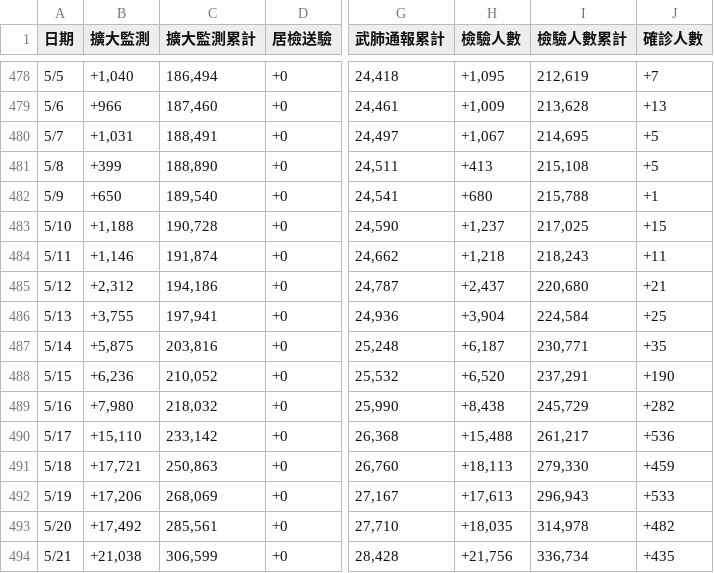
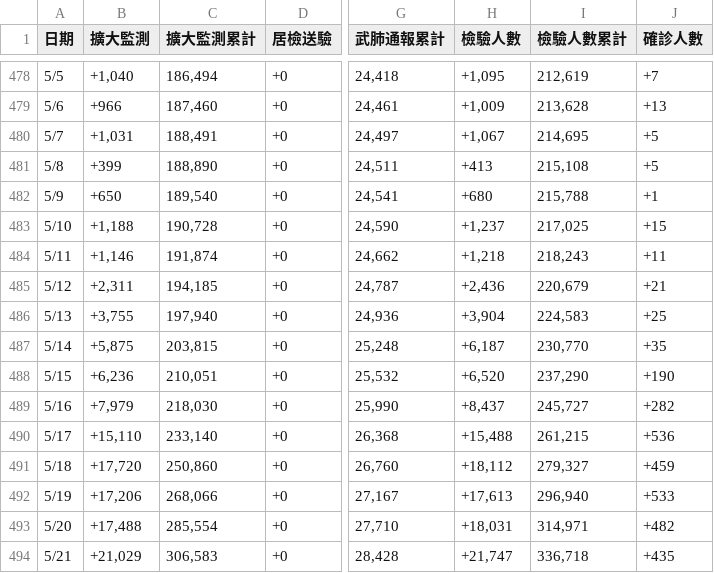
Before and after one commit to Linc-tw/COVID_breakdown, a CSV file: raw_data/COVID-19_in_Taiwan_raw_data_number_of_tests.csv, drawn as a sheet; only a part is shown, gaps mark what is left out; the diff covers the shown part only; the diff names each change by its address in the sheet, - before the commit and + after, or states it on an @@ line.

Commit message:
Manual data update

```diff
--- a/raw_data/COVID-19_in_Taiwan_raw_data_number_of_tests.csv
+++ b/raw_data/COVID-19_in_Taiwan_raw_data_number_of_tests.csv
-B485 (擴大監測): +2,312
+B485 (擴大監測): +2,311
-C485 (擴大監測累計): 194,186
+C485 (擴大監測累計): 194,185
-H485 (檢驗人數): +2,437
+H485 (檢驗人數): +2,436
-I485 (檢驗人數累計): 220,680
+I485 (檢驗人數累計): 220,679
-C486 (擴大監測累計): 197,941
+C486 (擴大監測累計): 197,940
-I486 (檢驗人數累計): 224,584
+I486 (檢驗人數累計): 224,583
-C487 (擴大監測累計): 203,816
+C487 (擴大監測累計): 203,815
-I487 (檢驗人數累計): 230,771
+I487 (檢驗人數累計): 230,770
-C488 (擴大監測累計): 210,052
+C488 (擴大監測累計): 210,051
-I488 (檢驗人數累計): 237,291
+I488 (檢驗人數累計): 237,290
-B489 (擴大監測): +7,980
+B489 (擴大監測): +7,979
-C489 (擴大監測累計): 218,032
+C489 (擴大監測累計): 218,030
-H489 (檢驗人數): +8,438
+H489 (檢驗人數): +8,437
-I489 (檢驗人數累計): 245,729
+I489 (檢驗人數累計): 245,727
-C490 (擴大監測累計): 233,142
+C490 (擴大監測累計): 233,140
-I490 (檢驗人數累計): 261,217
+I490 (檢驗人數累計): 261,215
-B491 (擴大監測): +17,721
+B491 (擴大監測): +17,720
-C491 (擴大監測累計): 250,863
+C491 (擴大監測累計): 250,860
-H491 (檢驗人數): +18,113
+H491 (檢驗人數): +18,112
-I491 (檢驗人數累計): 279,330
+I491 (檢驗人數累計): 279,327
-C492 (擴大監測累計): 268,069
+C492 (擴大監測累計): 268,066
-I492 (檢驗人數累計): 296,943
+I492 (檢驗人數累計): 296,940
-B493 (擴大監測): +17,492
+B493 (擴大監測): +17,488
-C493 (擴大監測累計): 285,561
+C493 (擴大監測累計): 285,554
-H493 (檢驗人數): +18,035
+H493 (檢驗人數): +18,031
-I493 (檢驗人數累計): 314,978
+I493 (檢驗人數累計): 314,971
-B494 (擴大監測): +21,038
+B494 (擴大監測): +21,029
-C494 (擴大監測累計): 306,599
+C494 (擴大監測累計): 306,583
-H494 (檢驗人數): +21,756
+H494 (檢驗人數): +21,747
-I494 (檢驗人數累計): 336,734
+I494 (檢驗人數累計): 336,718
```
Also changed, not shown: 2 added rows, 1 removed row and 82 edited cells elsewhere in this file, processed_data/2021/various_rates.csv, processed_data/event_timeline_zh-tw.csv, 24 other files.
